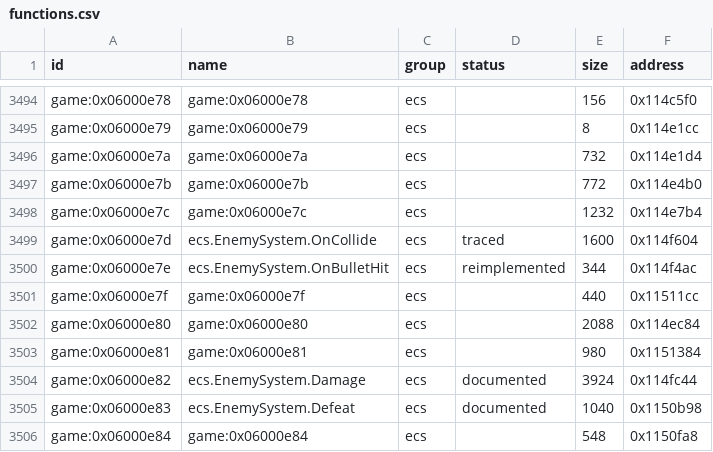
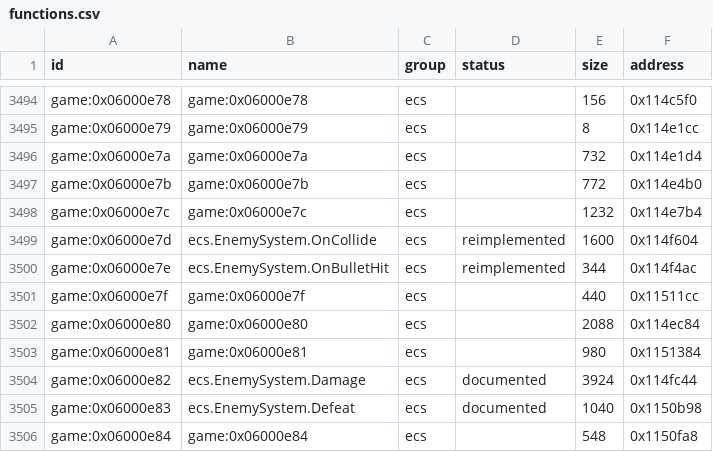
Before and after one commit to Tim-campy/magicians-saga-port, a CSV file: re/functions.csv, drawn as a sheet; only a part is shown, gaps mark what is left out.

```diff
--- a/re/functions.csv
+++ b/re/functions.csv
@@ -3498,3 +3498,3 @@ game:0x06000e7b,game:0x06000e7b,ecs,,772,0x114e4b0
 game:0x06000e7c,game:0x06000e7c,ecs,,1232,0x114e7b4
-game:0x06000e7d,ecs.EnemySystem.OnCollide,ecs,traced,1600,0x114f604
+game:0x06000e7d,ecs.EnemySystem.OnCollide,ecs,reimplemented,1600,0x114f604
 game:0x06000e7e,ecs.EnemySystem.OnBulletHit,ecs,reimplemented,344,0x114f4ac
```
Also changed, not shown: re/status/combat.tsv, 10 other files.
